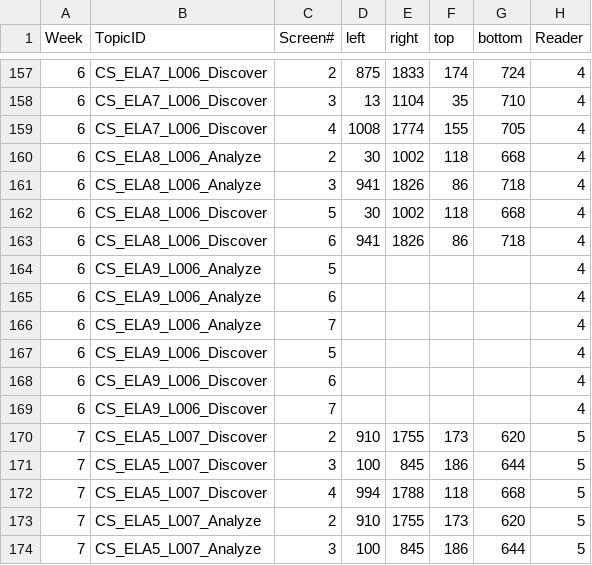
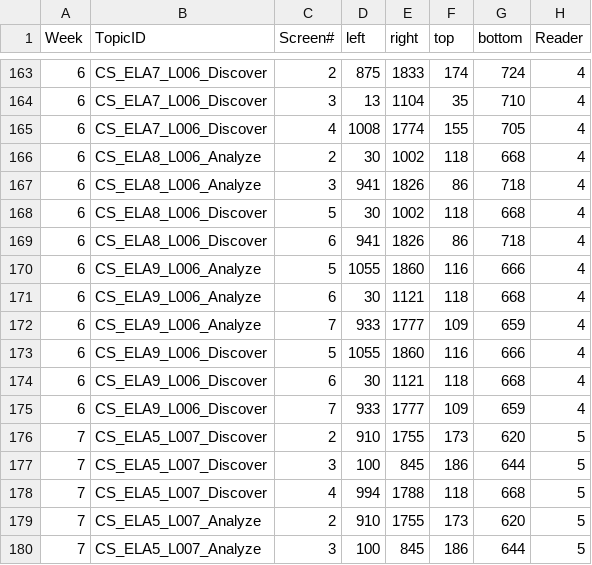
Before and after one commit to krisskad/AlefTransformer, a CSV file: media/ela_thumbnail_imagetext_position.csv, drawn as a sheet; only a part is shown, gaps mark what is left out; the diff covers the shown part only.

```diff
--- a/media/ela_thumbnail_imagetext_position.csv
+++ b/media/ela_thumbnail_imagetext_position.csv
@@ -163,8 +169,8 @@ Week,TopicID,Screen#,left,right,top,bottom,Reader
 6,CS_ELA8_L006_Discover,6,941,1826,86,718,4
-6,CS_ELA9_L006_Analyze,5,,,,,4
-6,CS_ELA9_L006_Analyze,6,,,,,4
-6,CS_ELA9_L006_Analyze,7,,,,,4
-6,CS_ELA9_L006_Discover,5,,,,,4
-6,CS_ELA9_L006_Discover,6,,,,,4
-6,CS_ELA9_L006_Discover,7,,,,,4
+6,CS_ELA9_L006_Analyze,5,1055,1860,116,666,4
+6,CS_ELA9_L006_Analyze,6,30,1121,118,668,4
+6,CS_ELA9_L006_Analyze,7,933,1777,109,659,4
+6,CS_ELA9_L006_Discover,5,1055,1860,116,666,4
+6,CS_ELA9_L006_Discover,6,30,1121,118,668,4
+6,CS_ELA9_L006_Discover,7,933,1777,109,659,4
 7,CS_ELA5_L007_Discover,2,910,1755,173,620,5
```
Also changed, not shown: 6 added rows and 24 edited cells elsewhere in this file, 1 other file.
